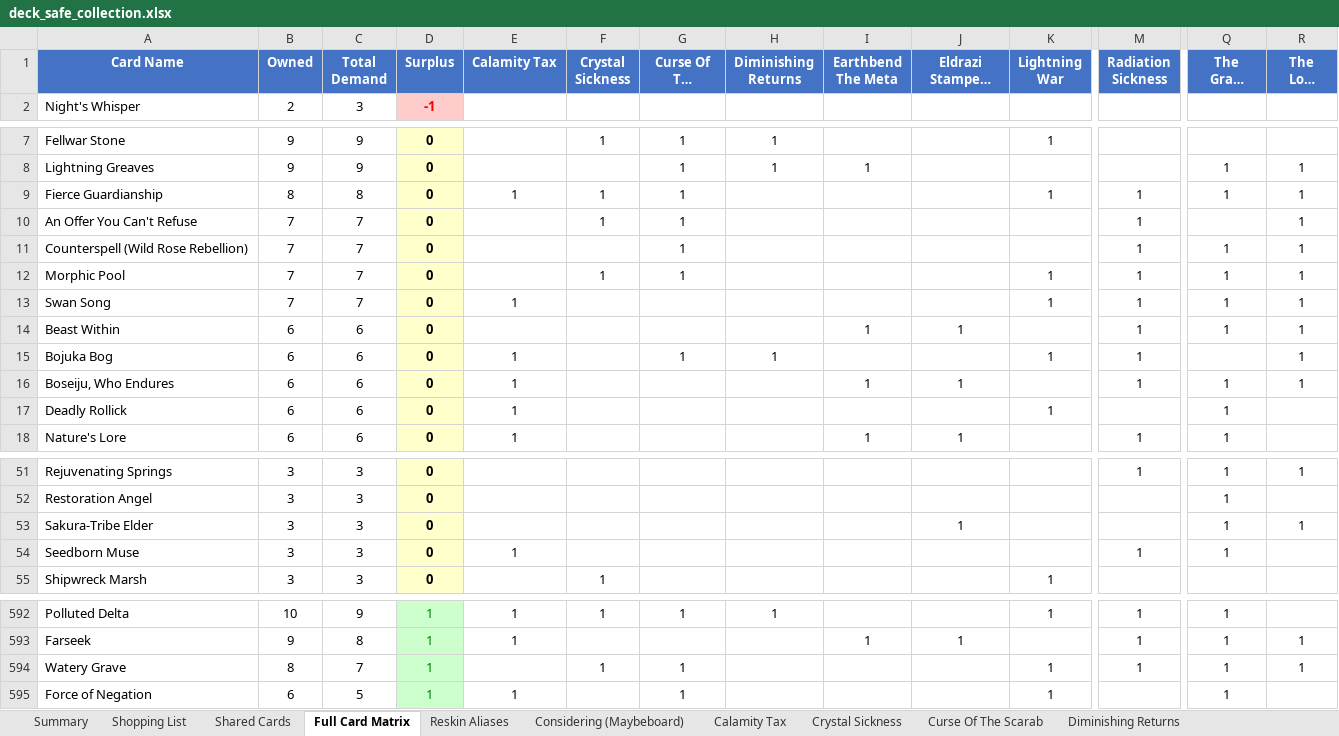
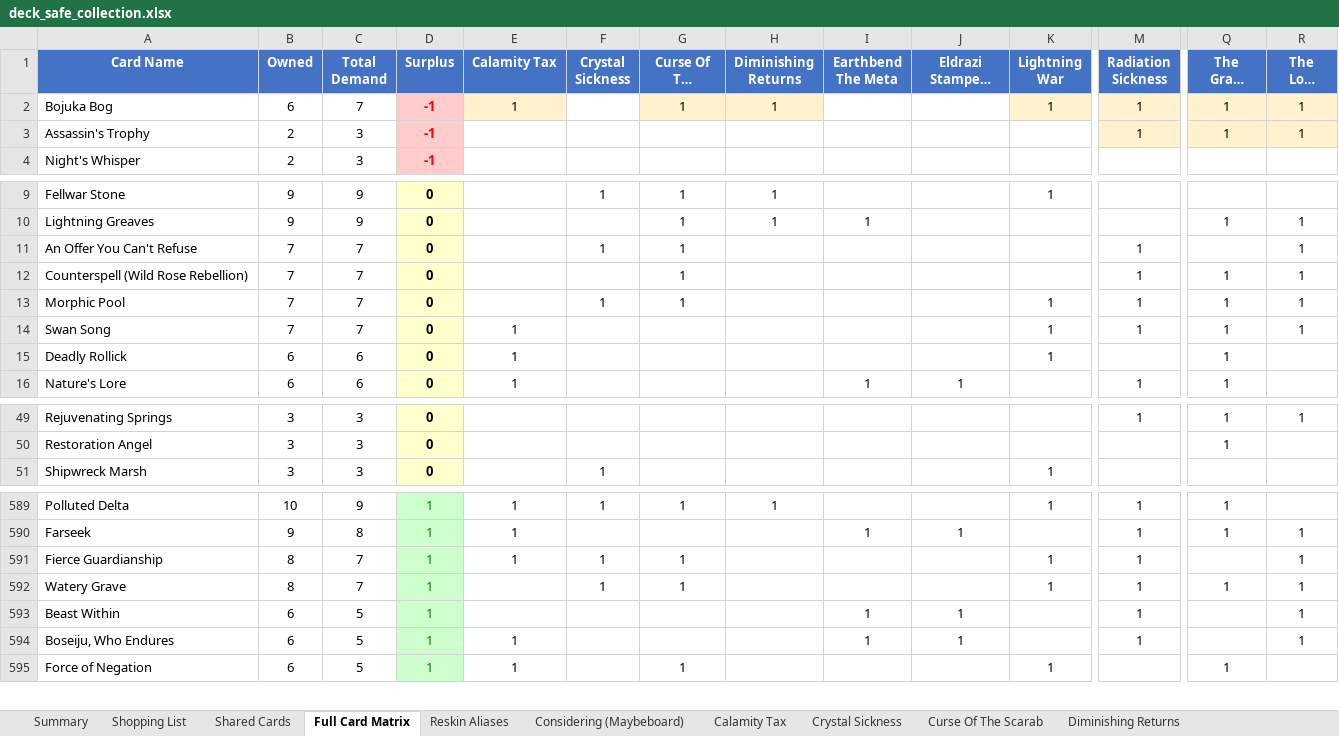
Before and after one commit to alexander-wahlrasmussen/mtg-commander-kb, an Excel workbook: collection/deck_safe_collection.xlsx, sheet Full Card Matrix, drawn as a sheet; only a part is shown, gaps mark what is left out; long unchanged cells end in …; values as stored, in another font and other column widths than the file's, no borders; removed rows and columns are numbered as before the commit, all else as after; rows hold the shown columns only; the diff covers the shown part only; the diff names each change by its address in the sheet, - before the commit and + after, or states it on an @@ line.

```diff
--- a/collection/deck_safe_collection.xlsx (sheet Full Card Matrix)
+++ b/collection/deck_safe_collection.xlsx (sheet Full Card Matrix)
+row 2: Bojuka Bog | 6 | 7 | -1 | 1 |  | 1 | 1 |  |  | 1 | 1 | 1 | 1
+row 3: Assassin's Trophy | 2 | 3 | -1 |  |  |  |  |  |  |  | 1 | 1 | 1
-row 9: Fierce Guardianship | 8 | 8 | 0 | 1 | 1 | 1 |  |  |  | 1 | 1 | 1 | 1
-row 14: Beast Within | 6 | 6 | 0 |  |  |  |  | 1 | 1 |  | 1 | 1 | 1
-row 15: Bojuka Bog | 6 | 6 | 0 | 1 |  | 1 | 1 |  |  | 1 | 1 |  | 1
-row 16: Boseiju, Who Endures | 6 | 6 | 0 | 1 |  |  |  | 1 | 1 |  | 1 | 1 | 1
-row 53: Sakura-Tribe Elder | 3 | 3 | 0 |  |  |  |  |  | 1 |  |  | 1 | 1
-row 54: Seedborn Muse | 3 | 3 | 0 | 1 |  |  |  |  |  |  | 1 | 1
+row 591: Fierce Guardianship | 8 | 7 | 1 | 1 | 1 | 1 |  |  |  | 1 | 1 |  | 1
+row 593: Beast Within | 6 | 5 | 1 |  |  |  |  | 1 | 1 |  | 1 |  | 1
+row 594: Boseiju, Who Endures | 6 | 5 | 1 | 1 |  |  |  | 1 | 1 |  | 1 |  | 1
```
Also changed, not shown: 7 added rows and 3 removed rows elsewhere in this sheet, sheet Shared Cards, sheet The Grand Design, sheet The Loam Cycle, sheet Radiation Sickness, sheet Shopping List, sheet Curse Of The Scarab, 4 more sheets, 6 other files.
